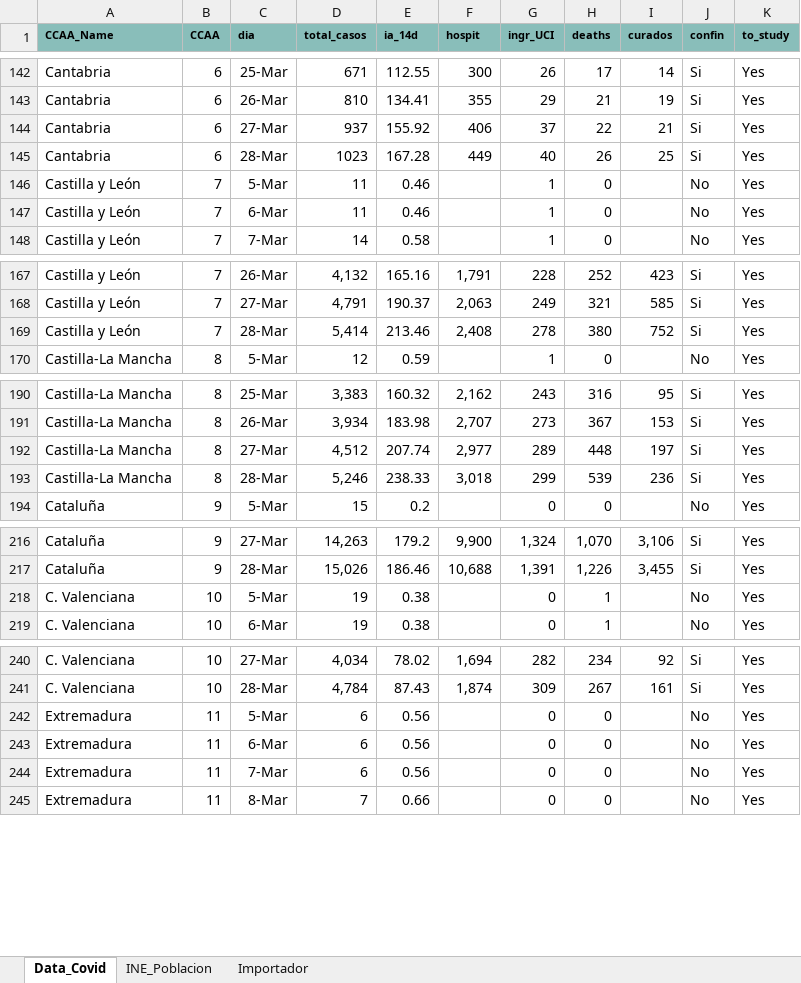
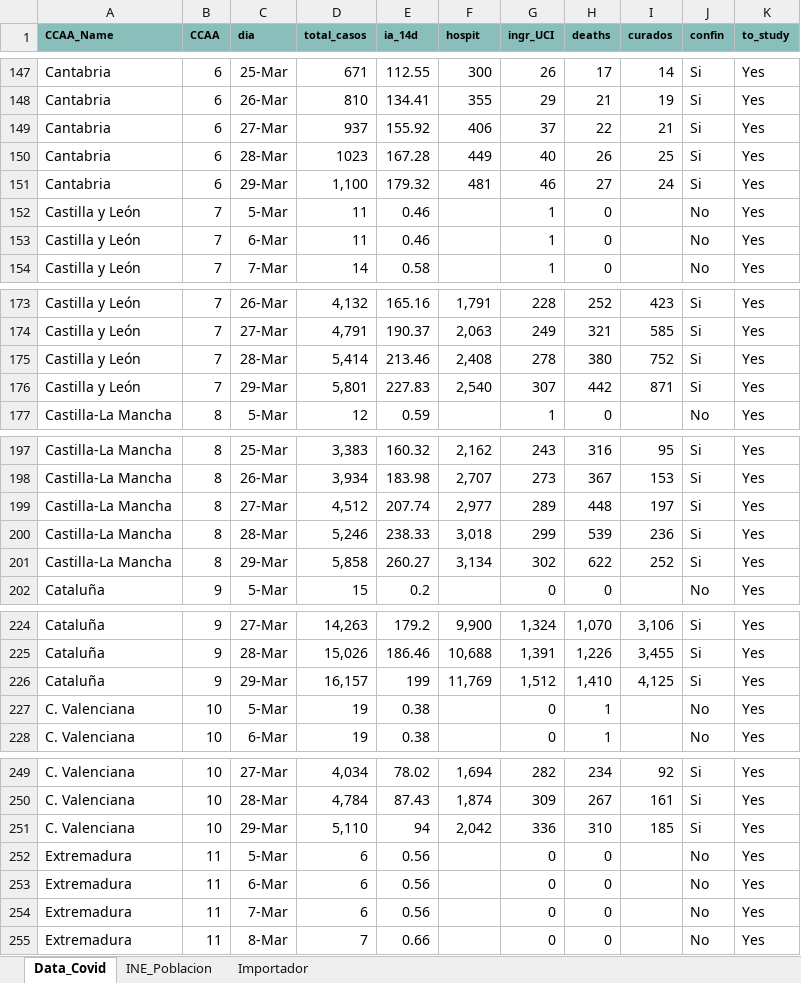
Before and after one commit to JuanJoseVidal/covid-19spain, an Excel workbook: data/Covid-19_data.xlsx, sheet Data_Covid, drawn as a sheet; only a part is shown, gaps mark what is left out; values as stored, in another font and other column widths than the file's, no borders; charts and pictures not drawn; the diff covers the shown part only; the diff names each change by its address in the sheet, - before the commit and + after, or states it on an @@ line.

Commit message:
Adding 29-mar data

```diff
--- a/data/Covid-19_data.xlsx (sheet Data_Covid)
+++ b/data/Covid-19_data.xlsx (sheet Data_Covid)
+row 151: Cantabria | 6 | 29-Mar | 1,100 | 179.32 | 481 | 46 | 27 | 24 | Si | Yes
+row 176: Castilla y León | 7 | 29-Mar | 5,801 | 227.83 | 2,540 | 307 | 442 | 871 | Si | Yes
+row 201: Castilla-La Mancha | 8 | 29-Mar | 5,858 | 260.27 | 3,134 | 302 | 622 | 252 | Si | Yes
+row 226: Cataluña | 9 | 29-Mar | 16,157 | 199 | 11,769 | 1,512 | 1,410 | 4,125 | Si | Yes
+row 251: C. Valenciana | 10 | 29-Mar | 5,110 | 94 | 2,042 | 336 | 310 | 185 | Si | Yes
```
Also changed, not shown: 14 added rows elsewhere in this sheet, sheet Importador, formulas that keep their value, charts or pictures, data/Covid-19_data_sexage.xlsx.
